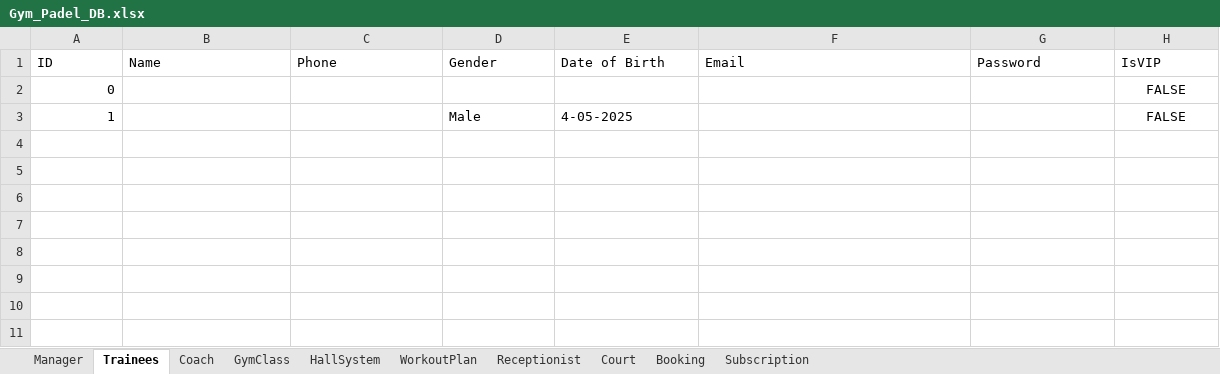
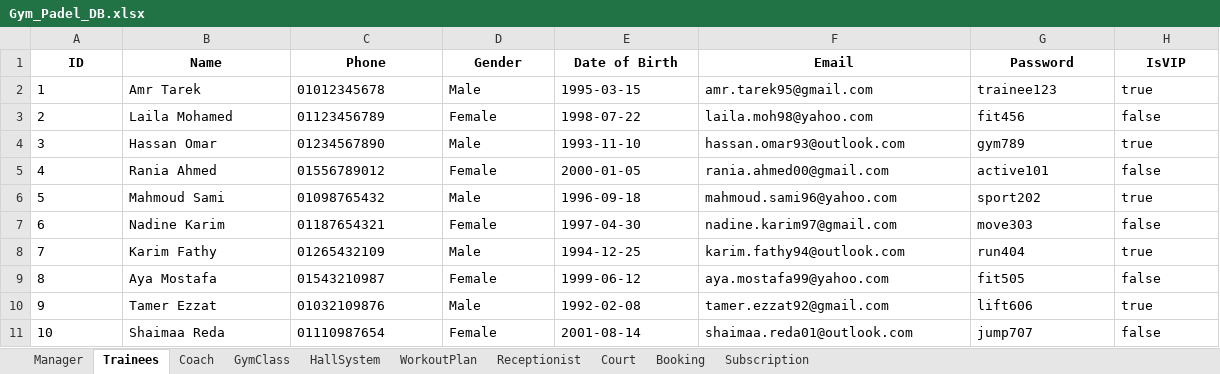
Before and after one commit to ahmed3ssam0/Gym-Padel_System, an Excel workbook: Gym_Padel_DB.xlsx, sheet Trainees, drawn as a sheet; values as stored, in another font and other column widths than the file's, no borders; removed rows and columns are numbered as before the commit, all else as after; the diff names each change by its address in the sheet, - before the commit and + after, or states it on an @@ line.

```diff
--- a/Gym_Padel_DB.xlsx (sheet Trainees)
+++ b/Gym_Padel_DB.xlsx (sheet Trainees)
@@ A1:H1 bold: off → on, alignment: left → center @@
-row 2: 0 |  |  |  |  |  |  | FALSE
-A2 alignment: right
+A2 alignment: left
-B2 (Name): (empty)
+B2 (Name): Amr Tarek
-C2 (Phone): (empty)
+C2 (Phone): 01012345678
-E2 (Date of Birth): 4-05-2025
+E2 (Date of Birth): 1995-03-15
-F2 (Email): (empty)
+F2 (Email): amr.tarek95@gmail.com
-G2 (Password): (empty)
+G2 (Password): trainee123
-H2 (IsVIP): FALSE
+H2 (IsVIP): true
-H2 alignment: center
+H2 alignment: left
+row 3: 2 | Laila Mohamed | 01123456789 | Female | 1998-07-22 | laila.moh98@yahoo.com | fit456 | false
+row 4: 3 | Hassan Omar | 01234567890 | Male | 1993-11-10 | hassan.omar93@outlook.com | gym789 | true
+row 5: 4 | Rania Ahmed | 01556789012 | Female | 2000-01-05 | rania.ahmed00@gmail.com | active101 | false
+row 6: 5 | Mahmoud Sami | 01098765432 | Male | 1996-09-18 | mahmoud.sami96@yahoo.com | sport202 | true
+row 7: 6 | Nadine Karim | 01187654321 | Female | 1997-04-30 | nadine.karim97@gmail.com | move303 | false
+row 8: 7 | Karim Fathy | 01265432109 | Male | 1994-12-25 | karim.fathy94@outlook.com | run404 | true
+row 9: 8 | Aya Mostafa | 01543210987 | Female | 1999-06-12 | aya.mostafa99@yahoo.com | fit505 | false
+row 10: 9 | Tamer Ezzat | 01032109876 | Male | 1992-02-08 | tamer.ezzat92@gmail.com | lift606 | true
+row 11: 10 | Shaimaa Reda | 01110987654 | Female | 2001-08-14 | shaimaa.reda01@outlook.com | jump707 | false
```
Also changed, not shown: sheet GymClass, sheet Booking, sheet Subscription, sheet WorkoutPlan, sheet Court, sheet Receptionist, 3 more sheets.
